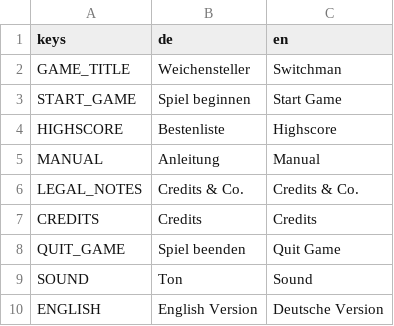
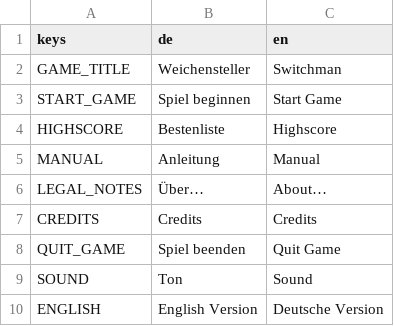
Before and after one commit to JanKoelzer/weichensteller, a CSV file: translations/main_menu.csv, drawn as a sheet.

Commit message:
Rearrange buttons in main menu.

```diff
--- a/translations/main_menu.csv
+++ b/translations/main_menu.csv
@@ -5,3 +5,3 @@ HIGHSCORE,Bestenliste,Highscore
 MANUAL,Anleitung,Manual
-LEGAL_NOTES,Credits & Co.,Credits & Co.
+LEGAL_NOTES,Über…,About…
 CREDITS,Credits,Credits
```
Also changed, not shown: 3 other files.
